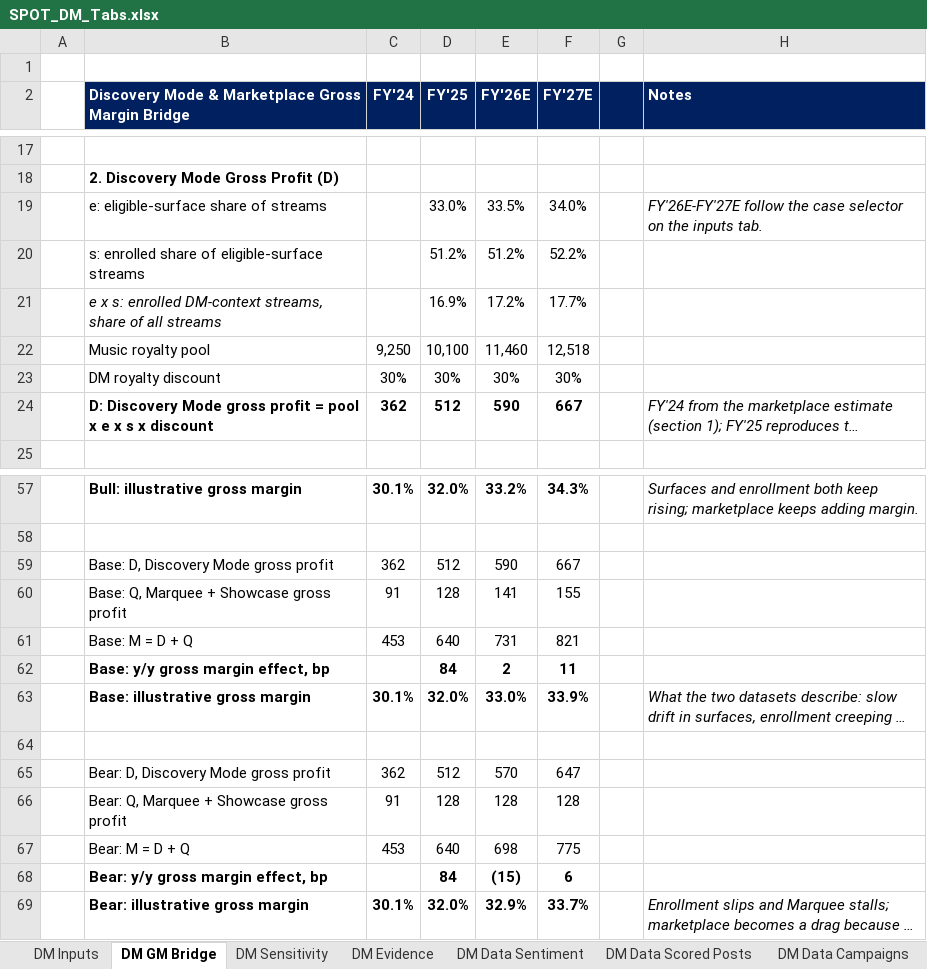
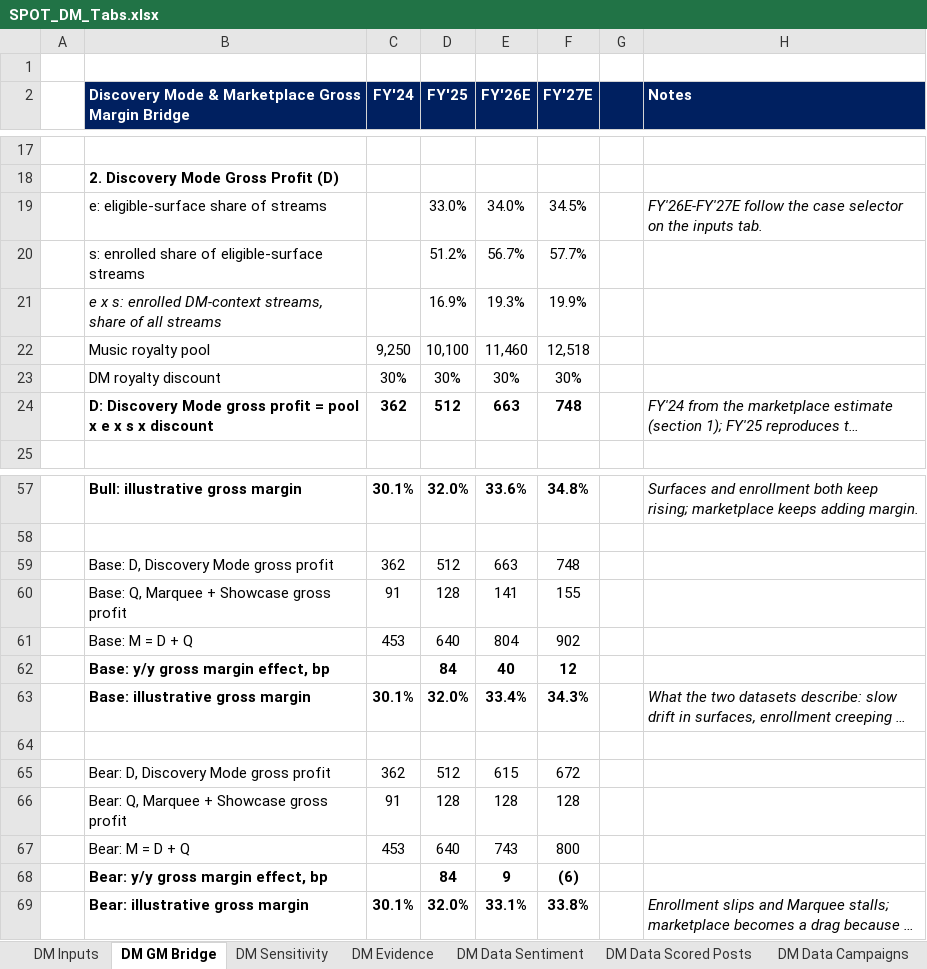
Before and after one commit to maxlsmls-dot/SPOT, an Excel workbook: data/SPOT_DM_Tabs.xlsx, sheet DM GM Bridge, drawn as a sheet; only a part is shown, gaps mark what is left out; long unchanged cells end in …; values as stored, in another font and other column widths than the file's, no borders; the diff covers the shown part only; the diff names each change by its address in the sheet, - before the commit and + after, or states it on an @@ line.

```diff
--- a/data/SPOT_DM_Tabs.xlsx (sheet DM GM Bridge)
+++ b/data/SPOT_DM_Tabs.xlsx (sheet DM GM Bridge)
-E19 (FY'26E): 33.5%
+E19 (FY'26E): 34.0%
-F19 (FY'27E): 34.0%
+F19 (FY'27E): 34.5%
-E20 (FY'26E): 51.2%
+E20 (FY'26E): 56.7%
-F20 (FY'27E): 52.2%
+F20 (FY'27E): 57.7%
-E21 (FY'26E): 17.2%
+E21 (FY'26E): 19.3%
-F21 (FY'27E): 17.7%
+F21 (FY'27E): 19.9%
-E24 (FY'26E): 590
+E24 (FY'26E): 663
-F24 (FY'27E): 667
+F24 (FY'27E): 748
-E57 (FY'26E): 33.2%
+E57 (FY'26E): 33.6%
-F57 (FY'27E): 34.3%
+F57 (FY'27E): 34.8%
-E59 (FY'26E): 590
+E59 (FY'26E): 663
-F59 (FY'27E): 667
+F59 (FY'27E): 748
-E61 (FY'26E): 731
+E61 (FY'26E): 804
-F61 (FY'27E): 821
+F61 (FY'27E): 902
-E62 (FY'26E): 2
+E62 (FY'26E): 40
-F62 (FY'27E): 11
+F62 (FY'27E): 12
-E63 (FY'26E): 33.0%
+E63 (FY'26E): 33.4%
-F63 (FY'27E): 33.9%
+F63 (FY'27E): 34.3%
-E65 (FY'26E): 570
+E65 (FY'26E): 615
-F65 (FY'27E): 647
+F65 (FY'27E): 672
-E67 (FY'26E): 698
+E67 (FY'26E): 743
-F67 (FY'27E): 775
+F67 (FY'27E): 800
-E68 (FY'26E): (15)
+E68 (FY'26E): 9
-F68 (FY'27E): 6
+F68 (FY'27E): (6)
-E69 (FY'26E): 32.9%
+E69 (FY'26E): 33.1%
-F69 (FY'27E): 33.7%
+F69 (FY'27E): 33.8%
```
Also changed, not shown: 1 added row, 1 removed row and 22 edited cells elsewhere in this sheet, sheet DM Sensitivity, sheet DM Inputs, 2 other files.
